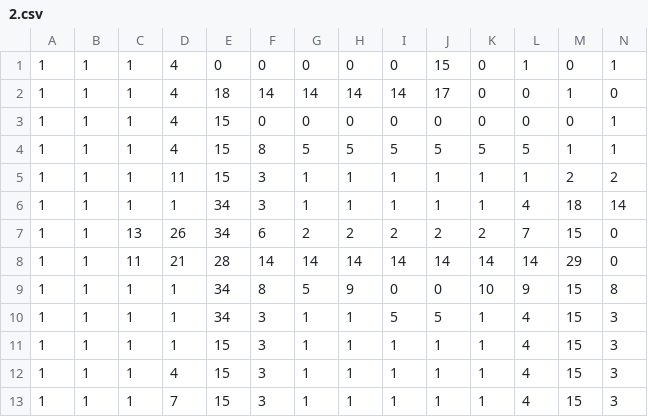
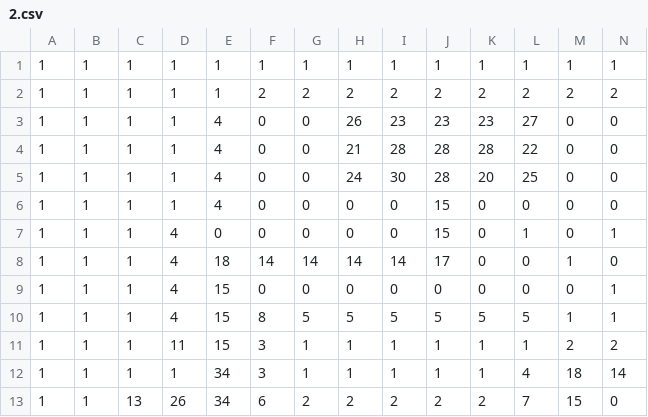
Before and after one commit to liz-canepari/Skittle_Donorz, a CSV file: levels/2.csv, drawn as a sheet; only a part is shown; the shorter side is filled out with more unchanged rows; rows hold the shown columns only; the diff names each change by its address in the sheet, - before the commit and + after, or states it on an @@ line.

```diff
--- a/levels/2.csv
+++ b/levels/2.csv
+row 1: 1 | 1 | 1 | 1 | 1 | 1 | 1 | 1 | 1 | 1 | 1 | 1 | 1 | 1
+row 2: 1 | 1 | 1 | 1 | 1 | 2 | 2 | 2 | 2 | 2 | 2 | 2 | 2 | 2
+row 3: 1 | 1 | 1 | 1 | 4 | 0 | 0 | 26 | 23 | 23 | 23 | 27 | 0 | 0
+row 4: 1 | 1 | 1 | 1 | 4 | 0 | 0 | 21 | 28 | 28 | 28 | 22 | 0 | 0
+row 5: 1 | 1 | 1 | 1 | 4 | 0 | 0 | 24 | 30 | 28 | 20 | 25 | 0 | 0
+row 6: 1 | 1 | 1 | 1 | 4 | 0 | 0 | 0 | 0 | 15 | 0 | 0 | 0 | 0
```
Also changed, not shown: levels/2_trees.csv, 8 other files.
